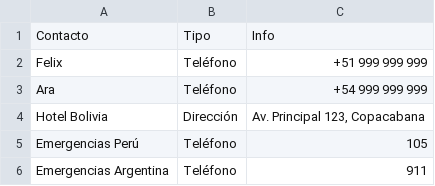
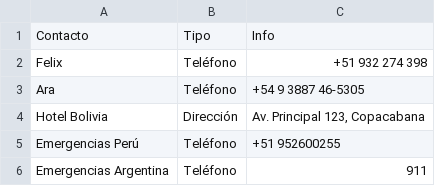
Before and after one commit to felixffbl26-cmd/Finanzas-Felix-Ara, a CSV file: directorio_emergencia.csv, drawn as a sheet.

Commit message:
Update directorio_emergencia.csv

```diff
--- a/directorio_emergencia.csv
+++ b/directorio_emergencia.csv
@@ -1,6 +1,6 @@
 Contacto,Tipo,Info
-Felix,Teléfono,+51 999 999 999
-Ara,Teléfono,+54 999 999 999
+Felix,Teléfono,+51 932 274 398
+Ara,Teléfono,+54 9 3887 46-5305
 Hotel Bolivia,Dirección,"Av. Principal 123, Copacabana"
-Emergencias Perú,Teléfono,105
+Emergencias Perú,Teléfono,+51 952600255
 Emergencias Argentina,Teléfono,911
```
